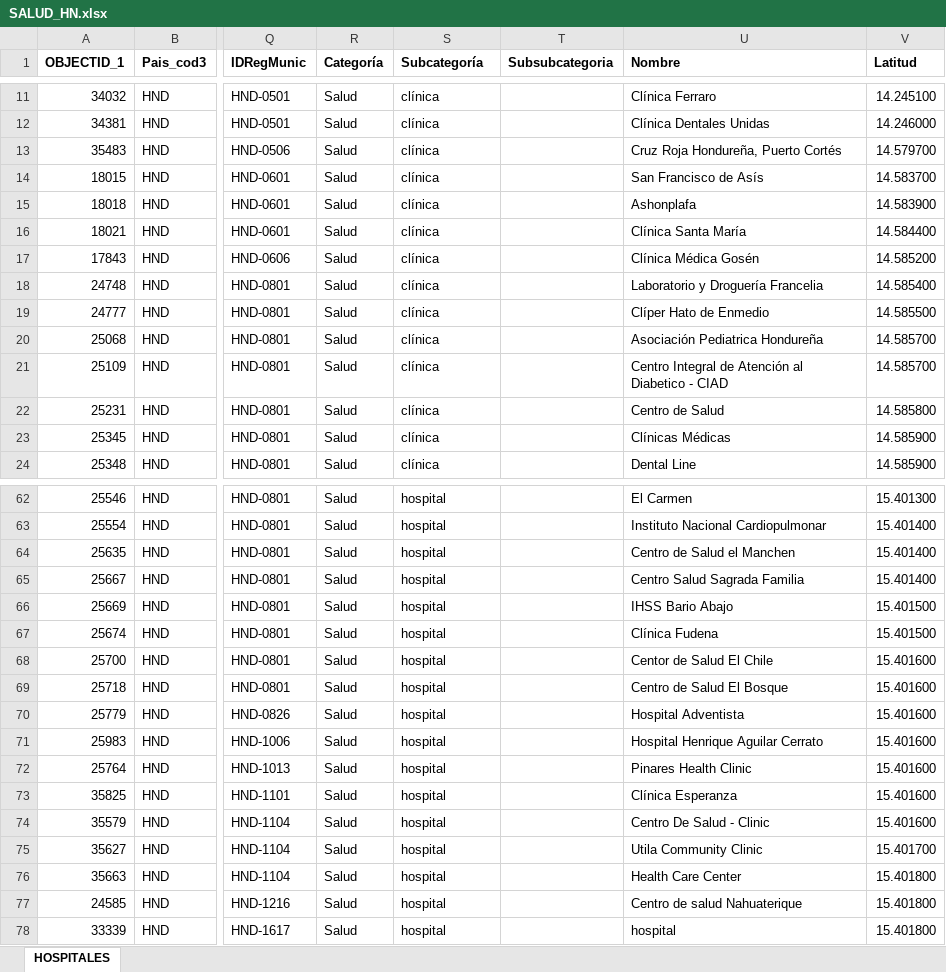
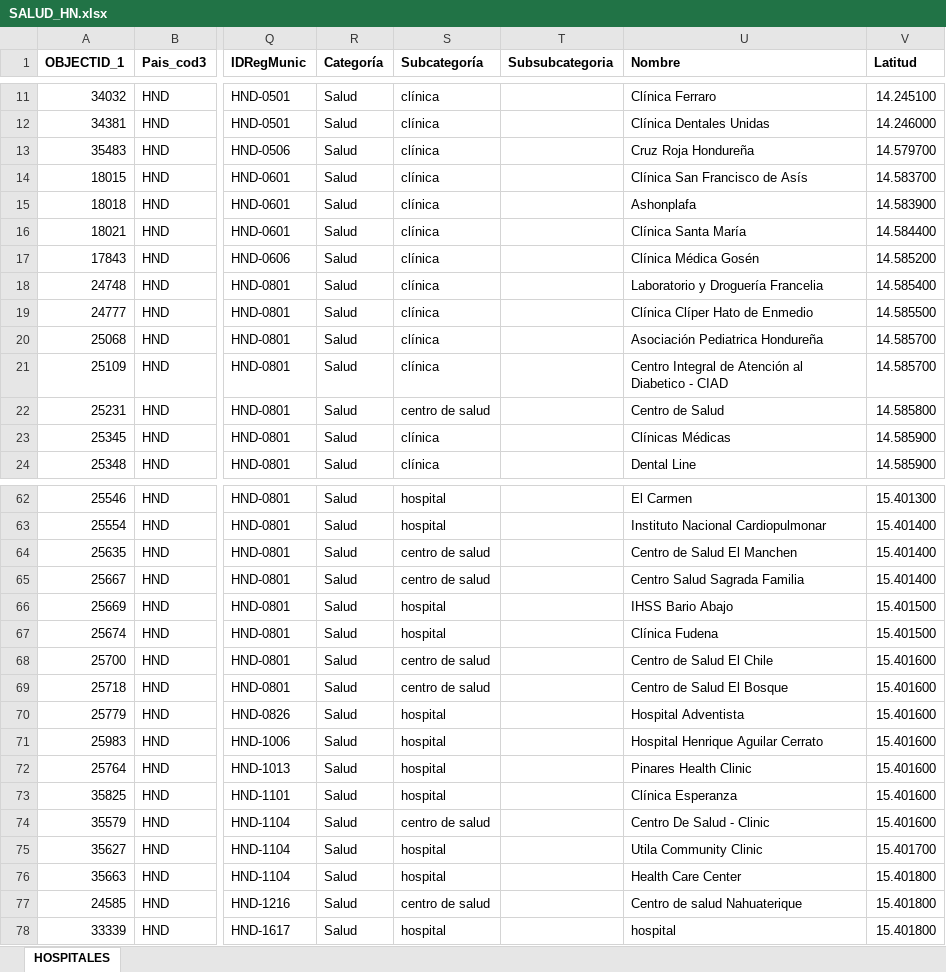
Before and after one commit to Sud-Austral/Datos, an Excel workbook: datacovidhn/SALUD_HN.xlsx, sheet HOSPITALES, drawn as a sheet; only a part is shown, gaps mark what is left out; values as stored, in another font and other column widths than the file's, no borders; table styles not drawn; the diff covers the shown part only; the diff names each change by its address in the sheet, - before the commit and + after, or states it on an @@ line.

```diff
--- a/datacovidhn/SALUD_HN.xlsx (sheet HOSPITALES)
+++ b/datacovidhn/SALUD_HN.xlsx (sheet HOSPITALES)
-U13 (Nombre): Cruz Roja Hondureña, Puerto Cortés
+U13 (Nombre): Cruz Roja Hondureña
-U14 (Nombre): San Francisco de Asís
+U14 (Nombre): Clínica San Francisco de Asís
-U19 (Nombre): Clíper Hato de Enmedio
+U19 (Nombre): Clínica Clíper Hato de Enmedio
-S22 (Subcategoría): clínica
+S22 (Subcategoría): centro de salud
-S64:S65 (Subcategoría): hospital
+S64:S65 (Subcategoría): centro de salud
-U64 (Nombre): Centro de Salud el Manchen
+U64 (Nombre): Centro de Salud El Manchen
-S68:S69 (Subcategoría): hospital
+S68:S69 (Subcategoría): centro de salud
-U68 (Nombre): Centor de Salud El Chile
+U68 (Nombre): Centro de Salud El Chile
-S74 (Subcategoría): hospital
+S74 (Subcategoría): centro de salud
-S77 (Subcategoría): hospital
+S77 (Subcategoría): centro de salud
```
Also changed, not shown: 16 edited cells elsewhere in this sheet, 5 other files.
